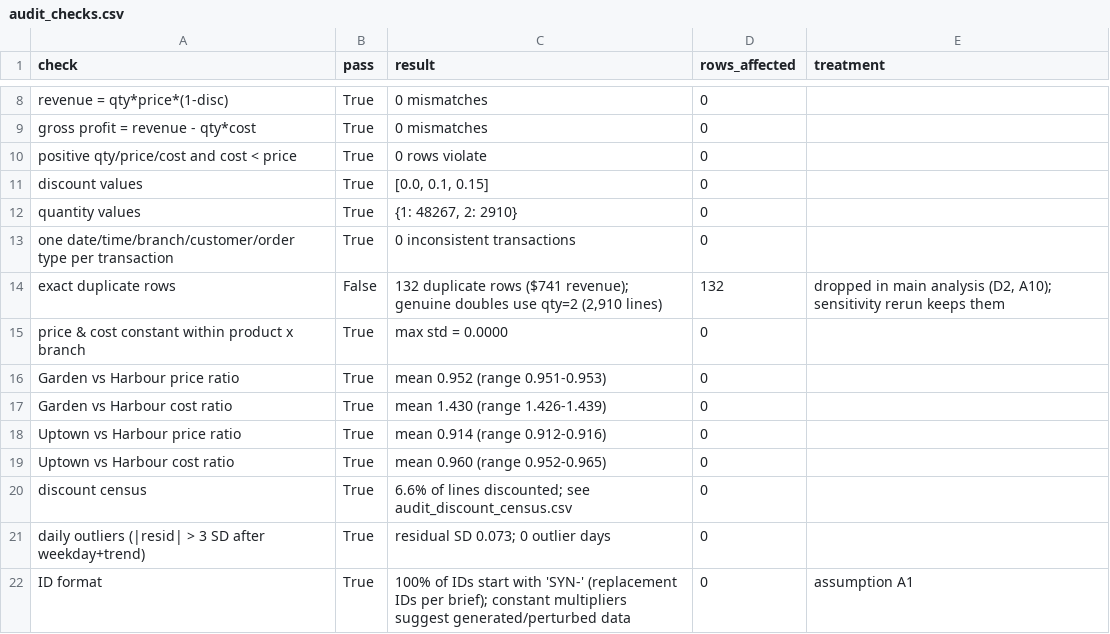
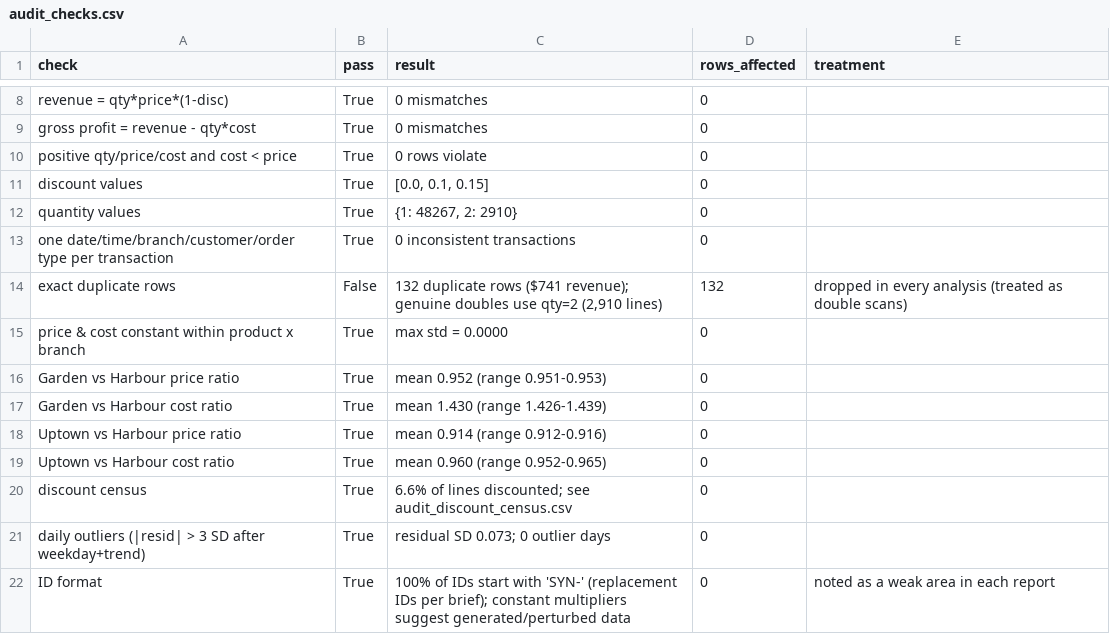
Before and after one commit to Samerb9/stories-coffee-business-insights, a CSV file: data-audit/outputs/tables/audit_checks.csv (was stories-hackathon-starter/stories-hackathon/outputs/tables/audit_checks.csv), drawn as a sheet; only a part is shown, gaps mark what is left out.

Commit message:
Clean up repo: keep working audit, remove placeholders, share one data folder
- data-audit/: the starter's working 21-check data audit, moved here and
  pointed at the shared data folder, with a README interpreting results
- Remove the starter's placeholder scripts (TODO stubs), empty result
  files, template README, blank docs and AI-agent manual (all in history)
- data/: one shared place for the CSV (gitignored); every script finds it
- staffing-forecast: drop unused hourly_actuals.csv; scripts run from any
  directory
- Root README: layout and one-block reproduce instructions

All committed outputs reproduce unchanged except two treatment notes in
the audit report that pointed at removed planning docs.

```diff
--- a/stories-hackathon-starter/stories-hackathon/outputs/tables/audit_checks.csv
+++ b/data-audit/outputs/tables/audit_checks.csv
@@ -13,3 +13,3 @@ quantity values,True,"{1: 48267, 2: 2910}",0,
 one date/time/branch/customer/order type per transaction,True,0 inconsistent transactions,0,
-exact duplicate rows,False,"132 duplicate rows ($741 revenue); genuine doubles use qty=2 (2,910 lines)",132,"dropped in main analysis (D2, A10); sensitivity rerun keeps them"
+exact duplicate rows,False,"132 duplicate rows ($741 revenue); genuine doubles use qty=2 (2,910 lines)",132,dropped in every analysis (treated as double scans)
 price & cost constant within product x branch,True,max std = 0.0000,0,
@@ -21,2 +21,2 @@ discount census,True,6.6% of lines discounted; see audit_discount_census.csv,0,
 daily outliers (|resid| > 3 SD after weekday+trend),True,residual SD 0.073; 0 outlier days,0,
-ID format,True,100% of IDs start with 'SYN-' (replacement IDs per brief); constant multipliers suggest generated/perturbed data,0,assumption A1
+ID format,True,100% of IDs start with 'SYN-' (replacement IDs per brief); constant multipliers suggest generated/perturbed data,0,noted as a weak area in each report
```
Also changed, not shown: 56 other files.
